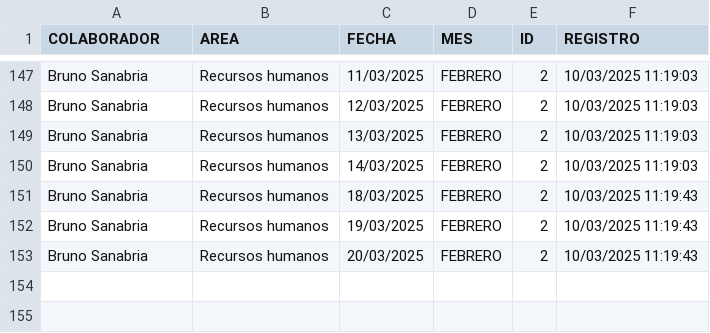
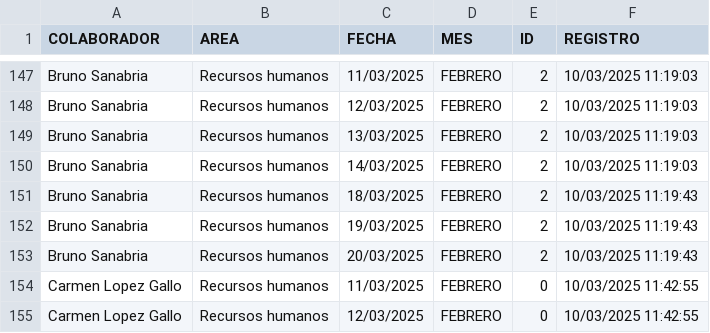
Before and after one commit to BM1012/AsistenciasTV, a CSV file: Vacaciones.csv, drawn as a sheet; only a part is shown, gaps mark what is left out.

Commit message:
Actualización automática del archivo

```diff
--- a/Vacaciones.csv
+++ b/Vacaciones.csv
@@ -153 +153,3 @@ Bruno Sanabria,Recursos humanos,19/03/2025,FEBRERO,2,10/03/2025 11:19:43
 Bruno Sanabria,Recursos humanos,20/03/2025,FEBRERO,2,10/03/2025 11:19:43
+Carmen Lopez Gallo,Recursos humanos,11/03/2025,FEBRERO,0,10/03/2025 11:42:55
+Carmen Lopez Gallo,Recursos humanos,12/03/2025,FEBRERO,0,10/03/2025 11:42:55
```
